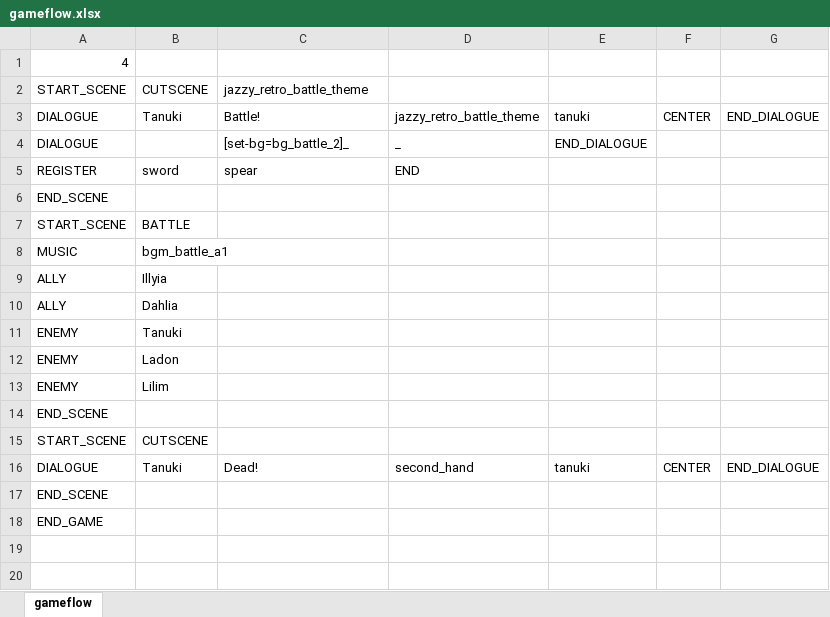
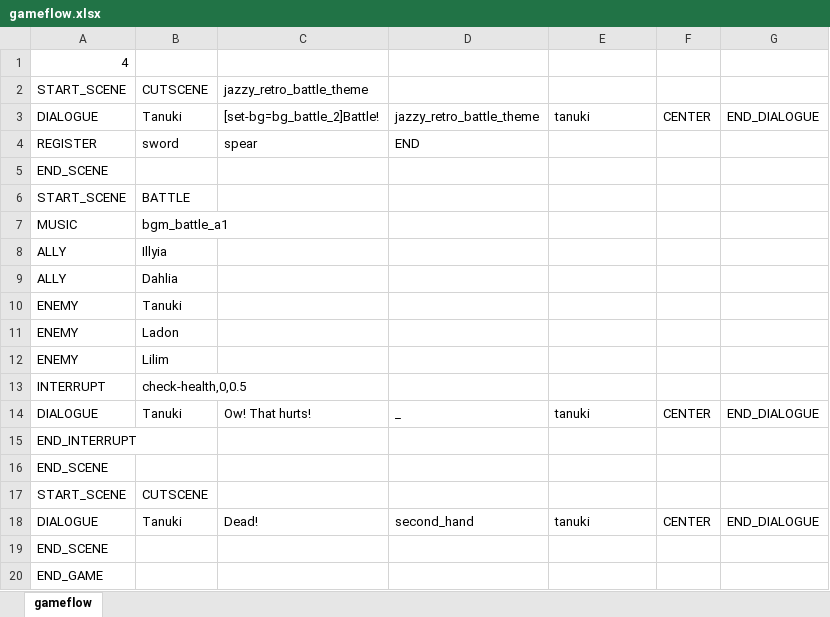
Before and after one commit to Fangee/typocrypha, an Excel workbook: Typocrypha/Assets/excel/gameflow.xlsx, sheet gameflow, drawn as a sheet; values as stored, in another font and other column widths than the file's, no borders; removed rows and columns are numbered as before the commit, all else as after; the diff names each change by its address in the sheet, - before the commit and + after, or states it on an @@ line.

Commit message:
Implemented better battle interrupt system
-Can now define arbitrary battle interrupt conditions in 'BattleInterrupts.cs' as bool function handles.
-System works in a very similar manner to the TextEvents system.
-You still have to specify in the gameflow file which enemies must be alive for the battle interrupt to take place (you can leave it empty, if no one needs to be alive).

```diff
--- a/Typocrypha/Assets/excel/gameflow.xlsx (sheet gameflow)
+++ b/Typocrypha/Assets/excel/gameflow.xlsx (sheet gameflow)
-C3: Battle!
+C3: [set-bg=bg_battle_2]Battle!
-row 4: DIALOGUE |  | [set-bg=bg_battle_2]_ | _ | END_DIALOGUE
+row 13: INTERRUPT | check-health,0,0.5
+row 14: DIALOGUE | Tanuki | Ow! That hurts! | _ | tanuki | CENTER | END_DIALOGUE
+row 15: END_INTERRUPT
```
Also changed, not shown: Typocrypha/Assets/excel/gameflow2.xlsx, 47 other files.
